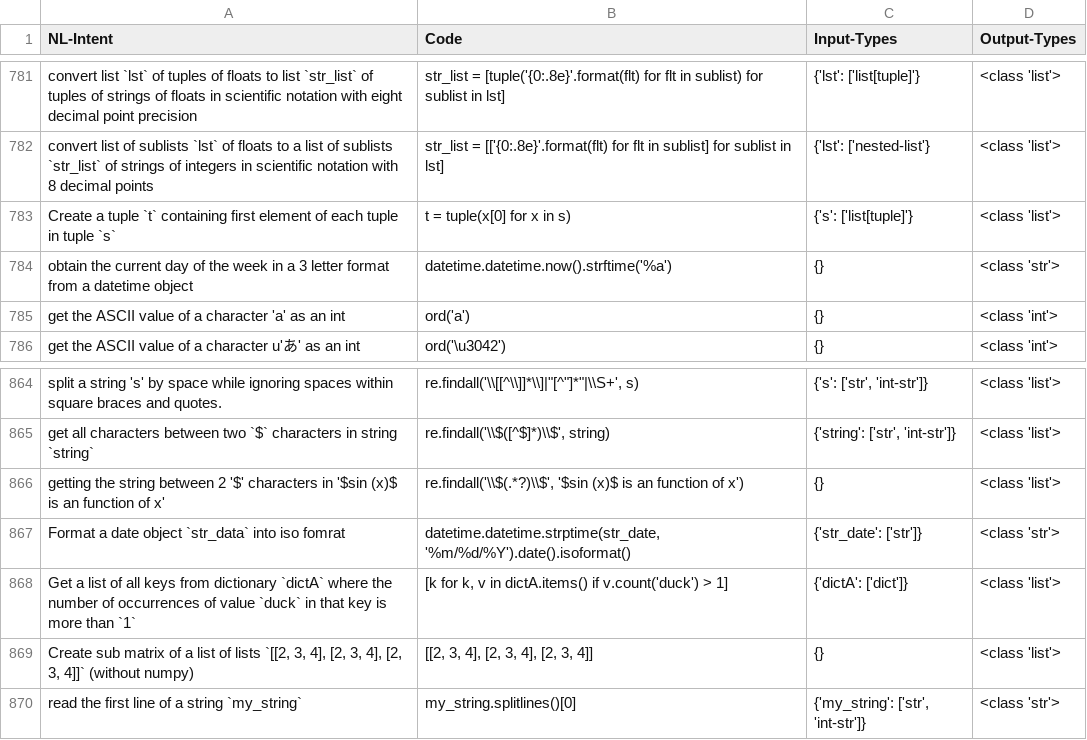
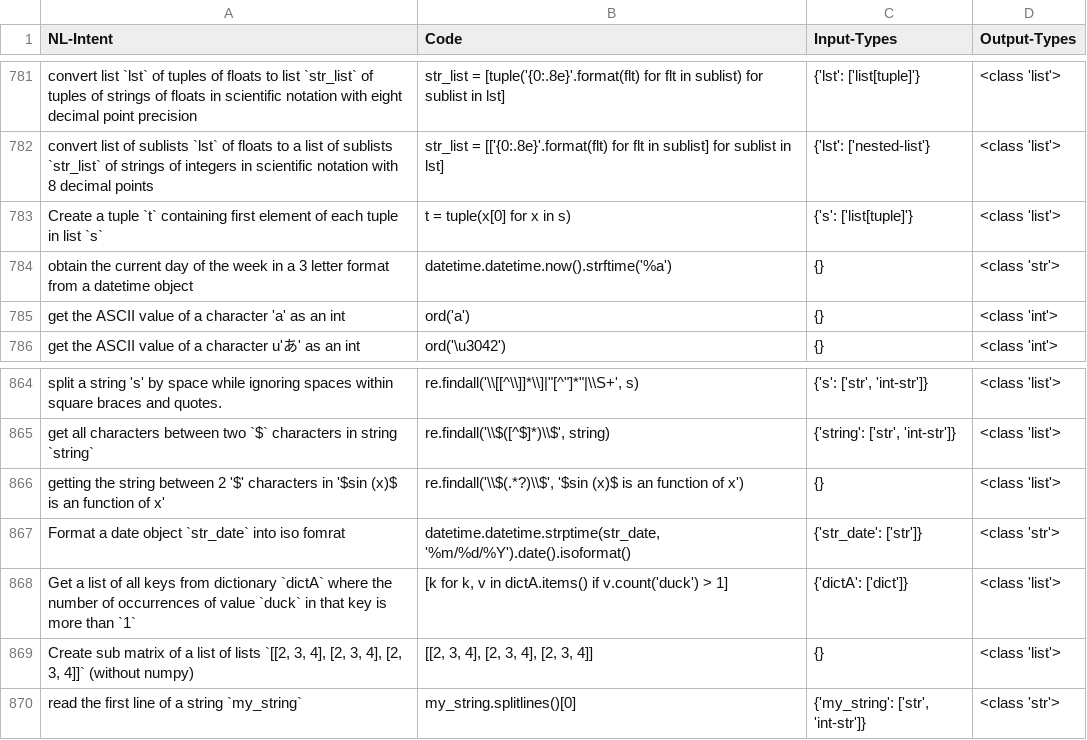
Before and after one commit to shraddhabarke/nl-to-types, a CSV file: conala-train-types.csv, drawn as a sheet; only a part is shown, gaps mark what is left out.

Commit message:
cleaned up data

```diff
--- a/conala-train-types.csv
+++ b/conala-train-types.csv
@@ -782,3 +782,3 @@ convert list `lst` of tuples of floats to list `str_list` of tuples of strings o
 convert list of sublists `lst` of floats to a list of sublists `str_list` of strings of integers in scientific notation with 8 decimal points,str_list = [['{0:.8e}'.format(flt) for flt in sublist] for sublist in lst],"{'lst': ['nested-list'}",<class 'list'>
-Create a tuple `t` containing first element of each tuple in tuple `s`,t = tuple(x[0] for x in s),"{'s': ['list[tuple]'}",<class 'list'>
+Create a tuple `t` containing first element of each tuple in list `s`,t = tuple(x[0] for x in s),"{'s': ['list[tuple]'}",<class 'list'>
 obtain the current day of the week in a 3 letter format from a datetime object,datetime.datetime.now().strftime('%a'),{},<class 'str'>
@@ -866,3 +866,3 @@ get all characters between two `$` characters in string `string`,"re.findall('\\
 getting the string between 2 '$' characters in '$sin (x)$ is an function of x',"re.findall('\\$(.*?)\\$', '$sin (x)$ is an function of x')",{},<class 'list'>
-Format a date object `str_data` into iso fomrat,"datetime.datetime.strptime(str_date, '%m/%d/%Y').date().isoformat()","{'str_date': ['str']}",<class 'str'>
+Format a date object `str_date` into iso fomrat,"datetime.datetime.strptime(str_date, '%m/%d/%Y').date().isoformat()","{'str_date': ['str']}",<class 'str'>
 Get a list of all keys from dictionary `dictA` where the number of occurrences of value `duck` in that key is more than `1`,"[k for k, v in dictA.items() if v.count('duck') > 1]","{'dictA': ['dict']}",<class 'list'>
```
Also changed, not shown: 2 other files.
